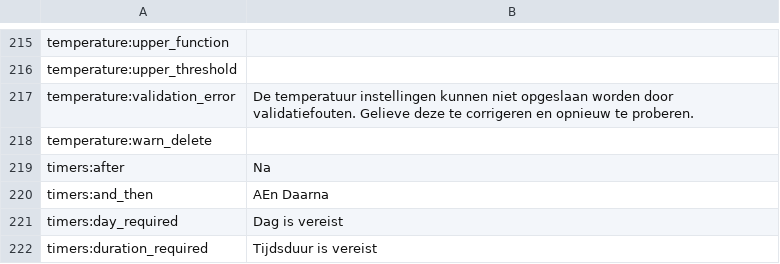
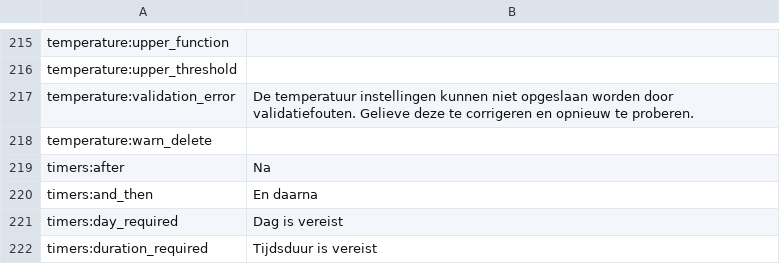
Before and after one commit to stvnmbr1/reef-pi, a CSV file: front-end/assets/translations/nl.csv, drawn as a sheet; only a part is shown, gaps mark what is left out.

Commit message:
Update nl.csv

```diff
--- a/front-end/assets/translations/nl.csv
+++ b/front-end/assets/translations/nl.csv
@@ -219,3 +219,3 @@ temperature:warn_delete,
 timers:after,Na
-timers:and_then,AEn Daarna
+timers:and_then,En daarna
 timers:day_required,Dag is vereist
```
